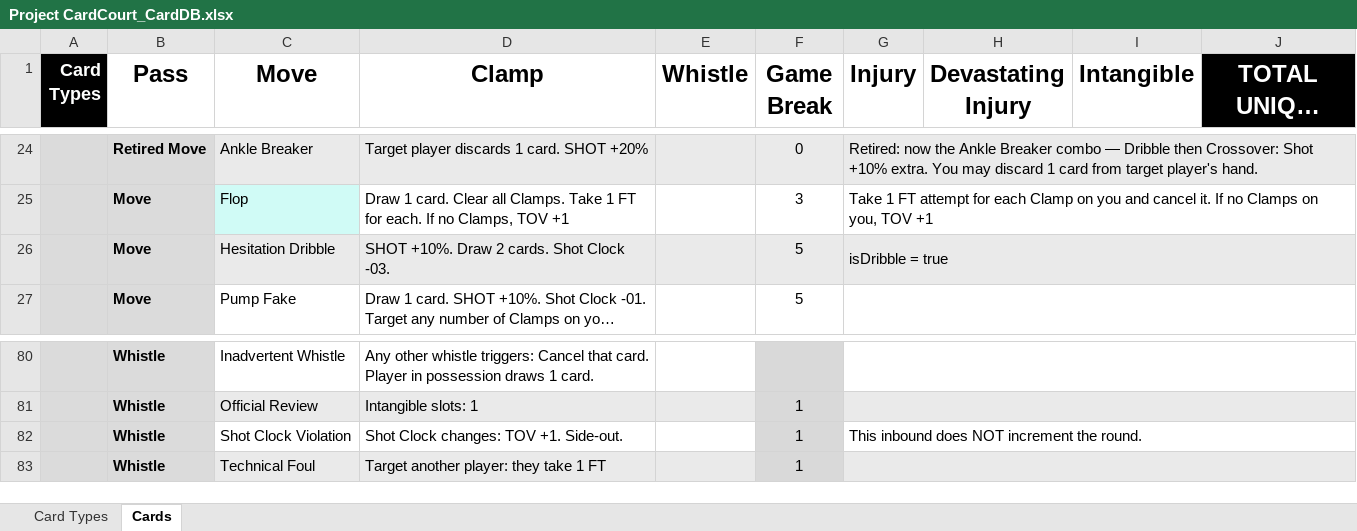
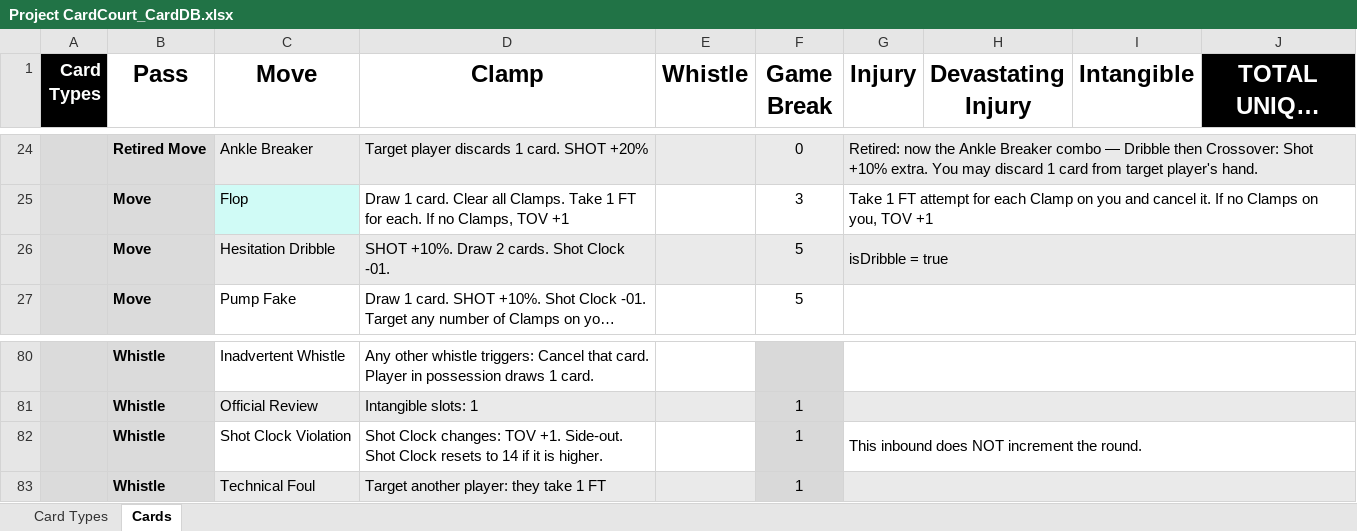
Before and after one commit to SorseC0de/Project_CardCourt, an Excel workbook: Project CardCourt_CardDB.xlsx, sheet Cards, drawn as a sheet; only a part is shown, gaps mark what is left out; long unchanged cells end in …; values as stored, in another font and other column widths than the file's, no borders; the diff names each change by its address in the sheet, - before the commit and + after, or states it on an @@ line.

```diff
--- a/Project CardCourt_CardDB.xlsx (sheet Cards)
+++ b/Project CardCourt_CardDB.xlsx (sheet Cards)
-D26 (Clamp): SHOT +10%. Draw 2 cards. Shot Clock -03.
+D26 (Clamp): SHOT +10%. Draw 2 cards. Shot Clock -01.
-D82 (Clamp): …+1. Side-out.
+D82 (Clamp): …+1. Side-out. Shot Clock resets to 14 if it is higher.
```
Also changed, not shown: 5 other files.
